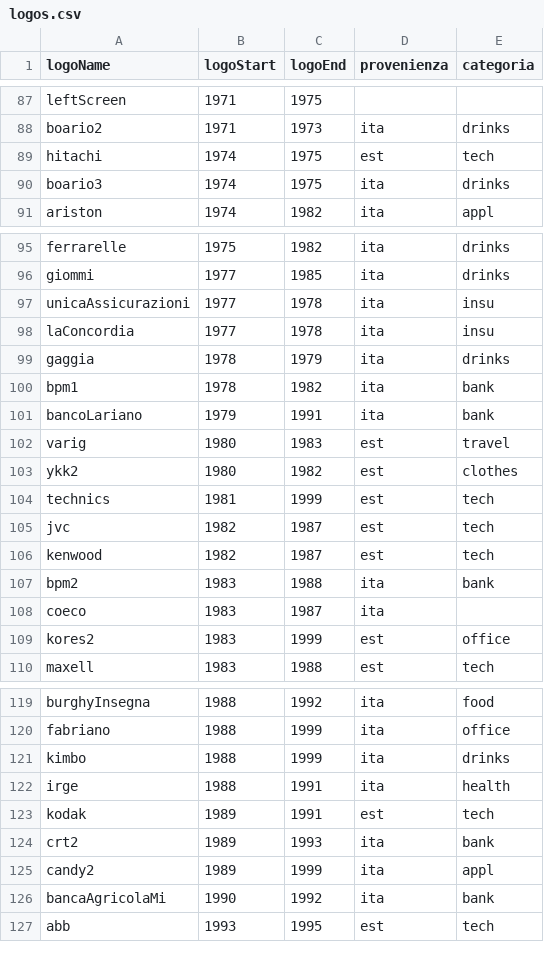
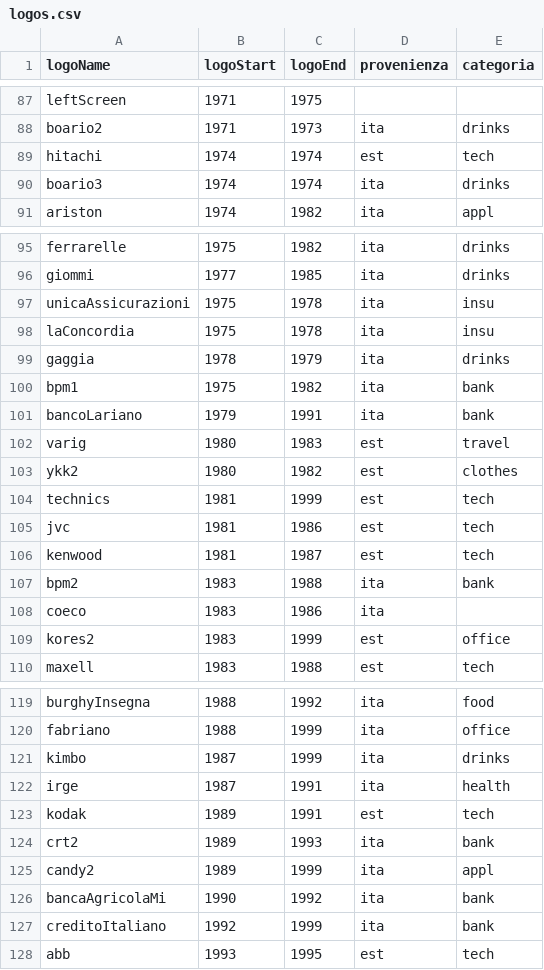
Before and after one commit to AndreaGiambelli/MV_Duomo, a CSV file: logos.csv, drawn as a sheet; only a part is shown, gaps mark what is left out; the diff covers the shown part only.

Commit message:
Resync facade re-export, add karaoke overlay, correct logo years, tighten neon glow
- Resync data-logo attributes after latest SVG export (boario_3 and
  isoabella1 typo collisions resolved)
- Add synced karaoke lyric line under the year caption, driven by the
  song's own currentTime
- Correct jvc/coeco end years, kimbo/irge start years, add creditoItaliano
- Reduce neon glow blur radius for a tighter look

```diff
--- a/logos.csv
+++ b/logos.csv
@@ -88,4 +88,4 @@ leftScreen,1971,1975,,
 boario2,1971,1973,ita,drinks
-hitachi,1974,1975,est,tech
-boario3,1974,1975,ita,drinks
+hitachi,1974,1974,est,tech
+boario3,1974,1974,ita,drinks
 ariston,1974,1982,ita,appl
@@ -96,6 +96,6 @@ ferrarelle,1975,1982,ita,drinks
 giommi,1977,1985,ita,drinks
-unicaAssicurazioni,1977,1978,ita,insu
-laConcordia,1977,1978,ita,insu
+unicaAssicurazioni,1975,1978,ita,insu
+laConcordia,1975,1978,ita,insu
 gaggia,1978,1979,ita,drinks
-bpm1,1978,1982,ita,bank
+bpm1,1975,1982,ita,bank
 bancoLariano,1979,1991,ita,bank
@@ -104,6 +104,6 @@ ykk2,1980,1982,est,clothes
 technics,1981,1999,est,tech
-jvc,1982,1987,est,tech
-kenwood,1982,1987,est,tech
+jvc,1981,1986,est,tech
+kenwood,1981,1987,est,tech
 bpm2,1983,1988,ita,bank
-coeco,1983,1987,ita,
+coeco,1983,1986,ita,
 kores2,1983,1999,est,office
@@ -120,4 +120,4 @@ burghyInsegna,1988,1992,ita,food
 fabriano,1988,1999,ita,office
-kimbo,1988,1999,ita,drinks
-irge,1988,1991,ita,health
+kimbo,1987,1999,ita,drinks
+irge,1987,1991,ita,health
 kodak,1989,1991,est,tech
@@ -126,2 +126,3 @@ candy2,1989,1999,ita,appl
 bancaAgricolaMi,1990,1992,ita,bank
+creditoItaliano,1992,1999,ita,bank
 abb,1993,1995,est,tech
```
Also changed, not shown: 1 edited cell elsewhere in this file, 5 other files.
